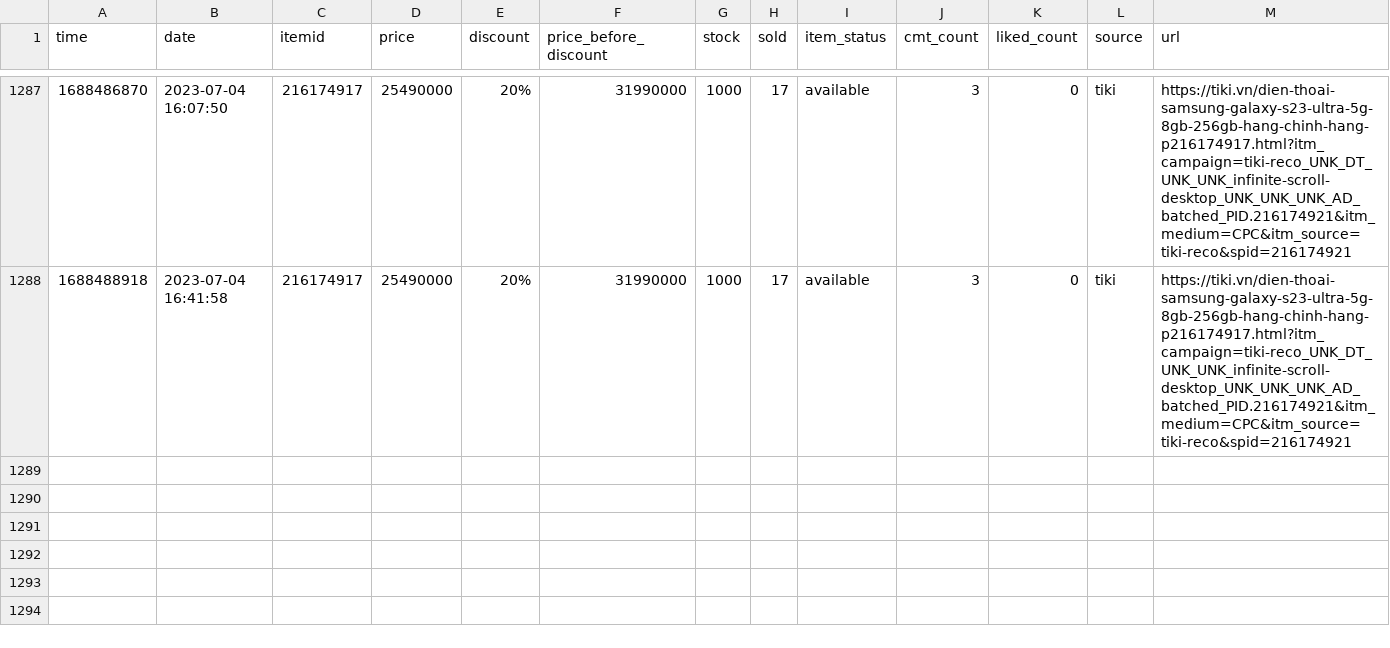
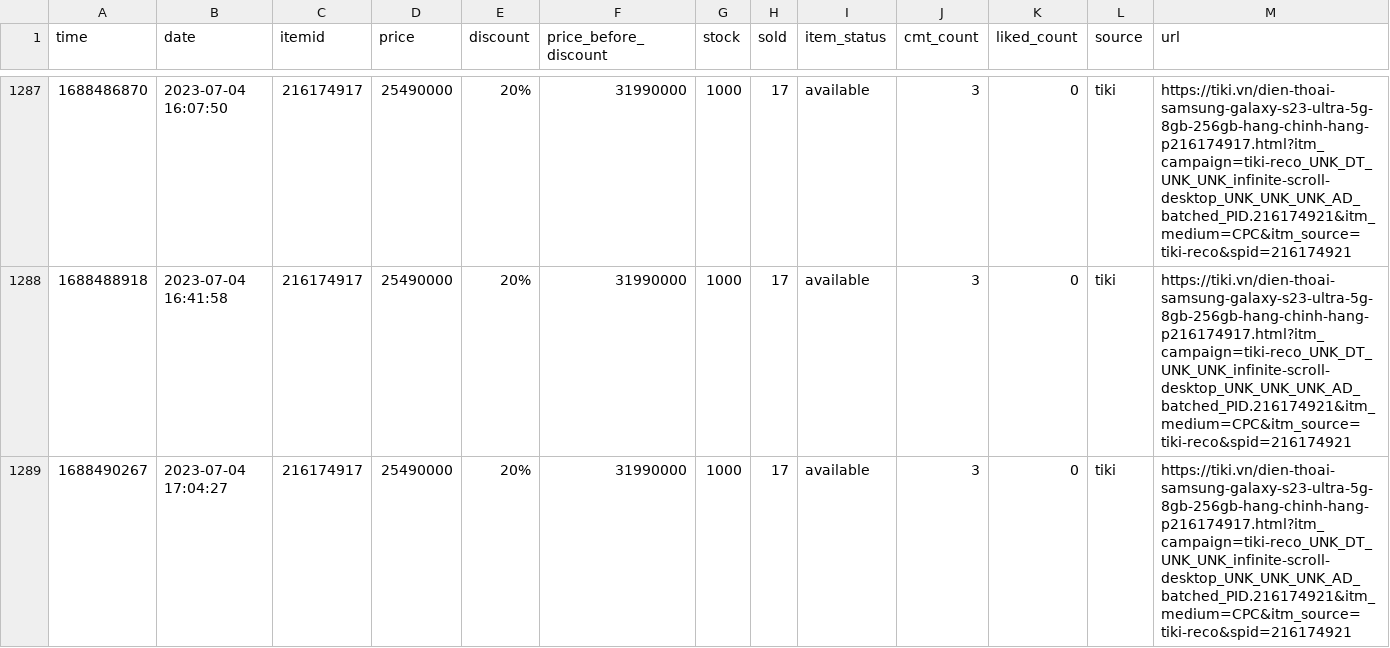
Before and after one commit to zaivi/ci-tracking-retails-price, a CSV file: data/history/216174917.csv, drawn as a sheet; only a part is shown, gaps mark what is left out.

```diff
--- a/data/history/216174917.csv
+++ b/data/history/216174917.csv
@@ -1288 +1288,2 @@ time,date,itemid,price,discount,price_before_discount,stock,sold,item_status,cmt
 1688488918,2023-07-04 16:41:58,216174917,25490000,20%,31990000,1000,17,available,3,0,tiki,https://tiki.vn/dien-thoai-samsung-galaxy-s23-ultra-5g-8gb-256gb-hang-chinh-hang-p216174917.html?itm_campaign=tiki-reco_UNK_DT_UNK_UNK_infinite-scroll-desktop_UNK_UNK_UNK_AD_batched_PID.216174921&itm_medium=CPC&itm_source=tiki-reco&spid=216174921
+1688490267,2023-07-04 17:04:27,216174917,25490000,20%,31990000,1000,17,available,3,0,tiki,https://tiki.vn/dien-thoai-samsung-galaxy-s23-ultra-5g-8gb-256gb-hang-chinh-hang-p216174917.html?itm_campaign=tiki-reco_UNK_DT_UNK_UNK_infinite-scroll-desktop_UNK_UNK_UNK_AD_batched_PID.216174921&itm_medium=CPC&itm_source=tiki-reco&spid=216174921
```
Also changed, not shown: data/history/11231851127.csv, data/history/21879459434.csv, 29 other files.
